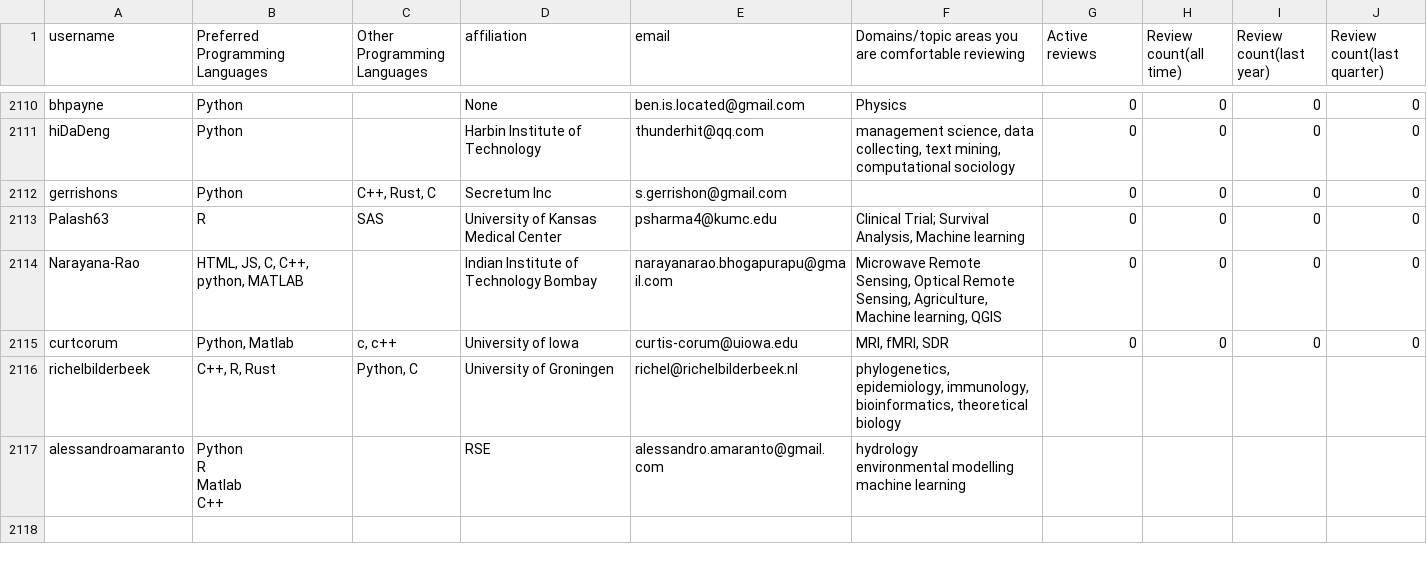
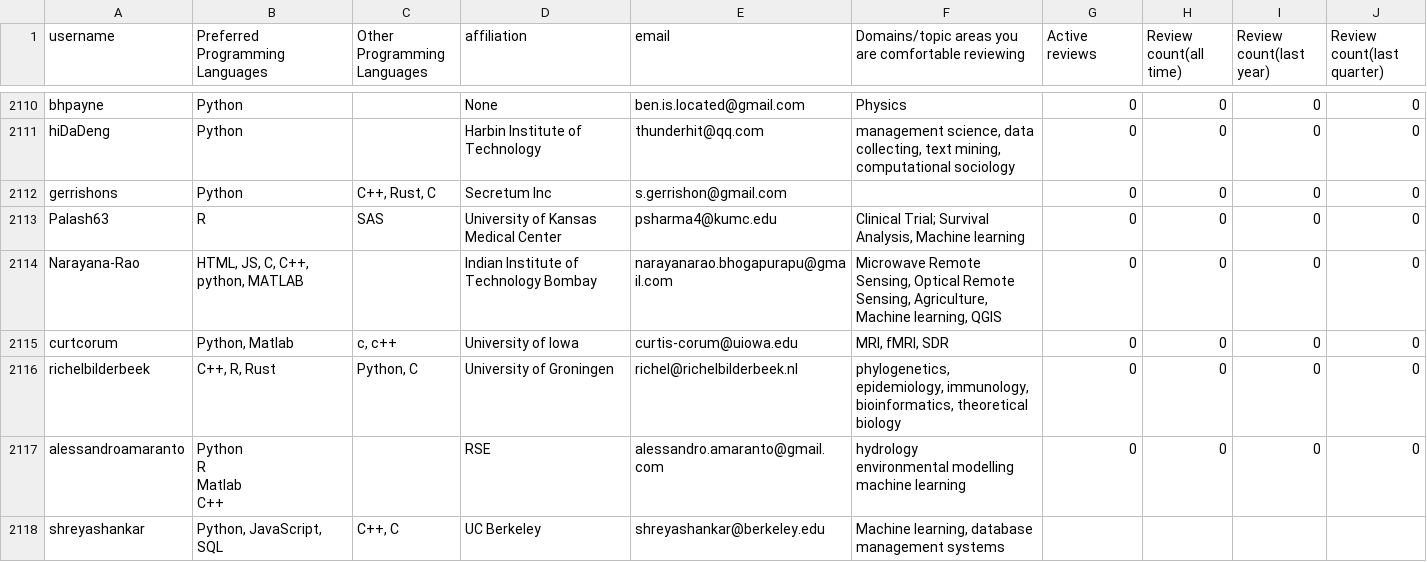
Before and after one commit to arjunsavel/CV, a CSV file: scripts/test.csv, drawn as a sheet; only a part is shown, gaps mark what is left out; the diff covers the shown part only.

```diff
--- a/scripts/test.csv
+++ b/scripts/test.csv
@@ -6061,8 +6061,9 @@ Narayana-Rao,"HTML, JS, C, C++, python, MATLAB",,Indian Institute of Technology
 curtcorum,"Python, Matlab","c, c++",University of Iowa,curtis-corum@uiowa.edu,"MRI, fMRI, SDR",0,0,0,0
-richelbilderbeek,"C++, R, Rust","Python, C",University of Groningen,richel@richelbilderbeek.nl,"phylogenetics, epidemiology, immunology, bioinformatics, theoretical biology"
-alessandroamaranto,"Python
-R
-Matlab
-C++",,RSE,alessandro.amaranto@gmail.com,"hydrology
-environmental modelling
-machine learning"
+richelbilderbeek,"C++, R, Rust","Python, C",University of Groningen,richel@richelbilderbeek.nl,"phylogenetics, epidemiology, immunology, bioinformatics, theoretical biology",0,0,0,0
+alessandroamaranto,"Python
+R
+Matlab
+C++",,RSE,alessandro.amaranto@gmail.com,"hydrology
+environmental modelling
+machine learning",0,0,0,0
+shreyashankar,"Python, JavaScript, SQL","C++, C",UC Berkeley,shreyashankar@berkeley.edu,"Machine learning, database management systems"
```
Also changed, not shown: 3 added rows and 7 edited cells elsewhere in this file.
